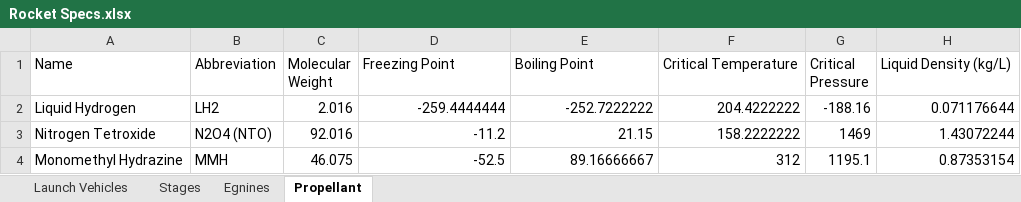
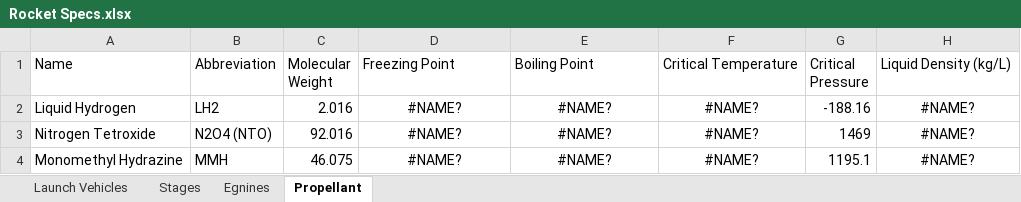
Before and after one commit to rocket-reference/rr-tools, an Excel workbook: Rocket Specs.xlsx, sheet Propellant, drawn as a sheet; only a part is shown; values as stored, in another font and other column widths than the file's, no borders; the diff names each change by its address in the sheet, - before the commit and + after, or states it on an @@ line.

```diff
--- a/Rocket Specs.xlsx (sheet Propellant)
+++ b/Rocket Specs.xlsx (sheet Propellant)
-D2 (Freezing Point): -259.4444444
+D2 (Freezing Point): #NAME?
-D2:F4 alignment: right
+D2:F4 alignment: center
-E2 (Boiling Point): -252.7222222
+E2 (Boiling Point): #NAME?
-F2 (Critical Temperature): 204.4222222
+F2 (Critical Temperature): #NAME?
-H2 (Liquid Density (kg/L)): 0.071176644
+H2 (Liquid Density (kg/L)): #NAME?
-H2:H4 alignment: right
+H2:H4 alignment: center
-D3 (Freezing Point): -11.2
+D3 (Freezing Point): #NAME?
-E3 (Boiling Point): 21.15
+E3 (Boiling Point): #NAME?
-F3 (Critical Temperature): 158.2222222
+F3 (Critical Temperature): #NAME?
-H3 (Liquid Density (kg/L)): 1.43072244
+H3 (Liquid Density (kg/L)): #NAME?
-D4 (Freezing Point): -52.5
+D4 (Freezing Point): #NAME?
-E4 (Boiling Point): 89.16666667
+E4 (Boiling Point): #NAME?
-F4 (Critical Temperature): 312
+F4 (Critical Temperature): #NAME?
-H4 (Liquid Density (kg/L)): 0.87353154
+H4 (Liquid Density (kg/L)): #NAME?
```
Also changed, not shown: sheet Egnines, sheet Stages, sheet Launch Vehicles, formulas that keep their value, 1 other file.
